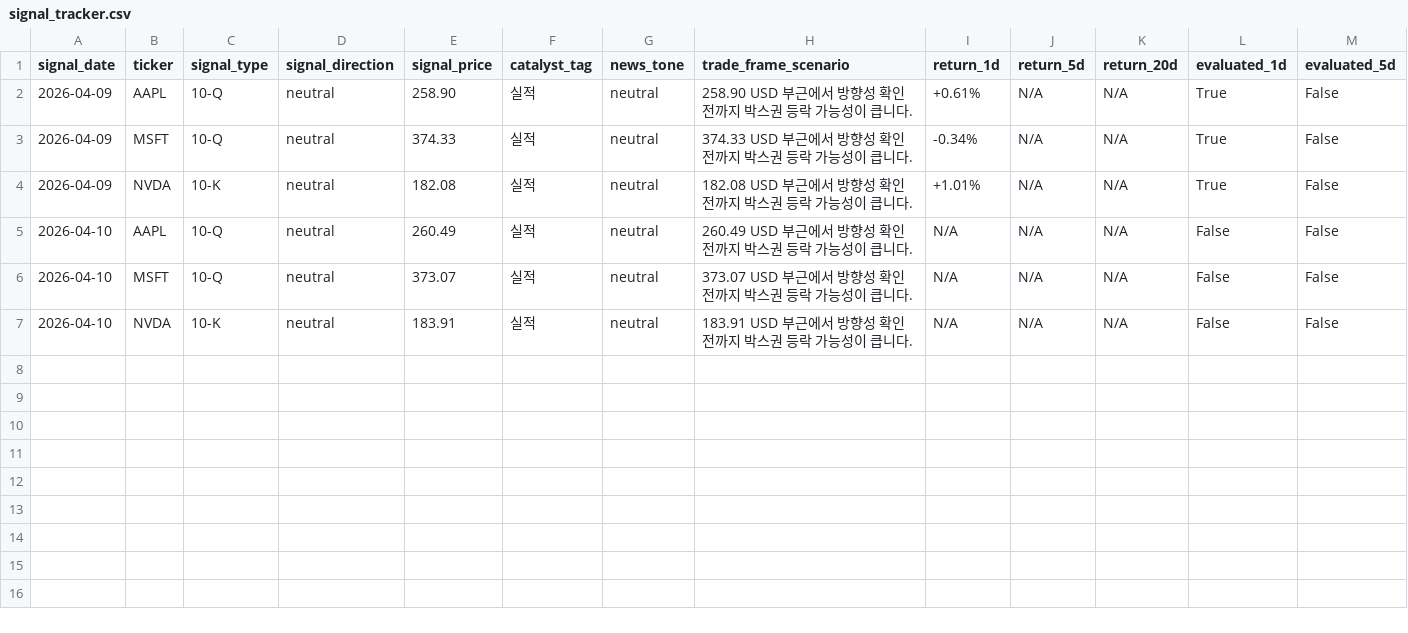
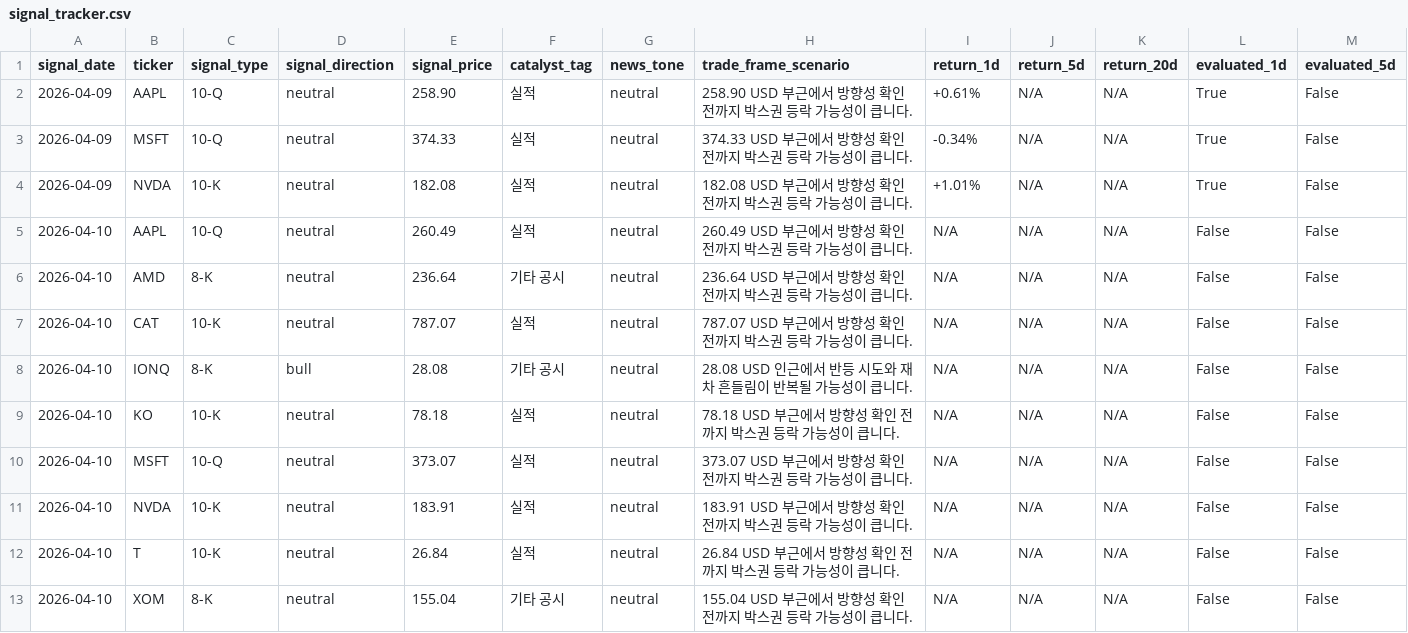
Before and after one commit to parkjunhee0510/pkrich, a CSV file: output/data/signal_tracker.csv, drawn as a sheet; only a part is shown; rows hold the shown columns only; the diff names each change by its address in the sheet, - before the commit and + after, or states it on an @@ line.

```diff
--- a/output/data/signal_tracker.csv
+++ b/output/data/signal_tracker.csv
+row 6: 2026-04-10 | AMD | 8-K | neutral | 236.64 | 기타 공시 | neutral | 236.64 USD 부근에서 방향성 확인 전까지 박스권 등락 가능성이 큽니다. | N/A | N/A | N/A | False | False
+row 7: 2026-04-10 | CAT | 10-K | neutral | 787.07 | 실적 | neutral | 787.07 USD 부근에서 방향성 확인 전까지 박스권 등락 가능성이 큽니다. | N/A | N/A | N/A | False | False
+row 8: 2026-04-10 | IONQ | 8-K | bull | 28.08 | 기타 공시 | neutral | 28.08 USD 인근에서 반등 시도와 재차 흔들림이 반복될 가능성이 큽니다. | N/A | N/A | N/A | False | False
+row 9: 2026-04-10 | KO | 10-K | neutral | 78.18 | 실적 | neutral | 78.18 USD 부근에서 방향성 확인 전까지 박스권 등락 가능성이 큽니다. | N/A | N/A | N/A | False | False
+row 12: 2026-04-10 | T | 10-K | neutral | 26.84 | 실적 | neutral | 26.84 USD 부근에서 방향성 확인 전까지 박스권 등락 가능성이 큽니다. | N/A | N/A | N/A | False | False
+row 13: 2026-04-10 | XOM | 8-K | neutral | 155.04 | 기타 공시 | neutral | 155.04 USD 부근에서 방향성 확인 전까지 박스권 등락 가능성이 큽니다. | N/A | N/A | N/A | False | False
```
Also changed, not shown: output/data/price_history.csv, 56 other files.
